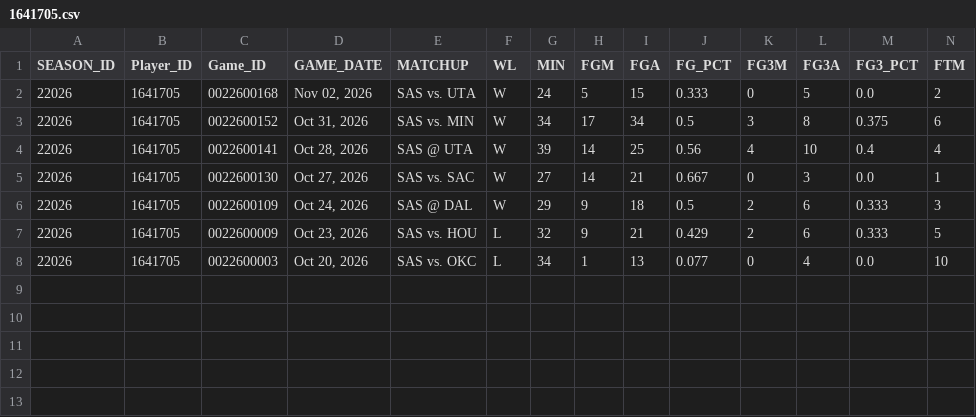
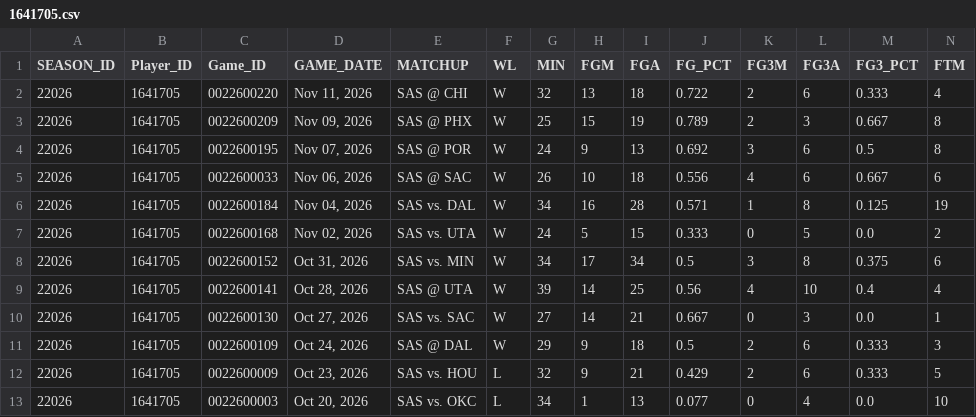
Before and after one commit to Jimmygparrot/courtvision-pro, a CSV file: data/nba_cache/2026-27/1641705.csv, drawn as a sheet; only a part is shown; rows hold the shown columns only; the diff names each change by its address in the sheet, - before the commit and + after, or states it on an @@ line.

```diff
--- a/data/nba_cache/2026-27/1641705.csv
+++ b/data/nba_cache/2026-27/1641705.csv
+row 2: 22026 | 1641705 | 0022600220 | Nov 11, 2026 | SAS @ CHI | W | 32 | 13 | 18 | 0.722 | 2 | 6 | 0.333 | 4
+row 3: 22026 | 1641705 | 0022600209 | Nov 09, 2026 | SAS @ PHX | W | 25 | 15 | 19 | 0.789 | 2 | 3 | 0.667 | 8
+row 4: 22026 | 1641705 | 0022600195 | Nov 07, 2026 | SAS @ POR | W | 24 | 9 | 13 | 0.692 | 3 | 6 | 0.5 | 8
+row 5: 22026 | 1641705 | 0022600033 | Nov 06, 2026 | SAS @ SAC | W | 26 | 10 | 18 | 0.556 | 4 | 6 | 0.667 | 6
+row 6: 22026 | 1641705 | 0022600184 | Nov 04, 2026 | SAS vs. DAL | W | 34 | 16 | 28 | 0.571 | 1 | 8 | 0.125 | 19
```
Also changed, not shown: data/nba_cache/2026-27/1628369.csv, data/nba_cache/2026-27/1628973.csv, 6 other files.
